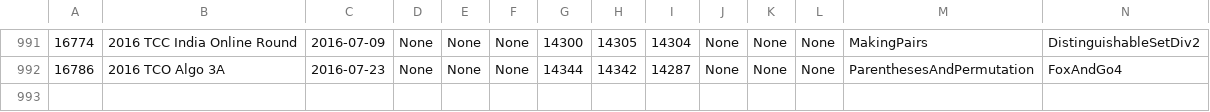
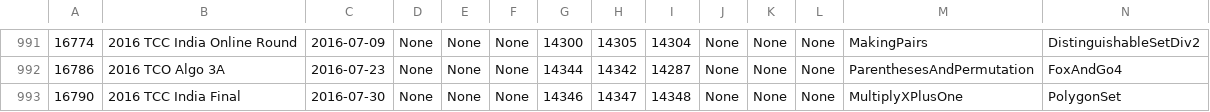
Before and after one commit to MitI-7/MitI-7.github.io, a CSV file: TopCoder/SRM/topcoder_data.csv, drawn as a sheet; only a part is shown, gaps mark what is left out; rows hold the shown columns only; the diff names each change by its address in the sheet, - before the commit and + after, or states it on an @@ line.

Commit message:
add contest

```diff
--- a/TopCoder/SRM/topcoder_data.csv
+++ b/TopCoder/SRM/topcoder_data.csv
+row 993: 16790 | 2016 TCC India Final | 2016-07-30 | None | None | None | 14346 | 14347 | 14348 | None | None | None | MultiplyXPlusOne | PolygonSet
```
